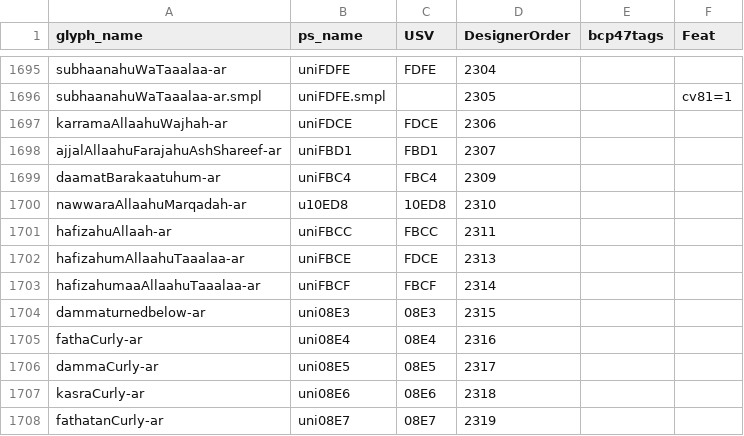
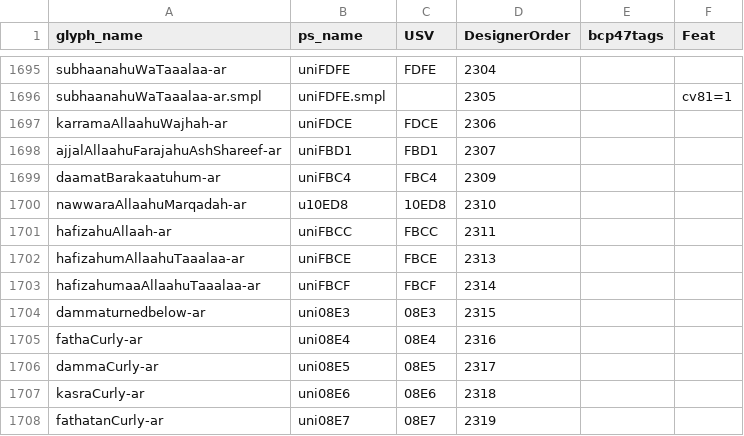
Before and after one commit to silnrsi/font-scheherazade, a CSV file: source/glyph_data.csv, drawn as a sheet; only a part is shown, gaps mark what is left out.

```diff
--- a/source/glyph_data.csv
+++ b/source/glyph_data.csv
@@ -1701,3 +1701,3 @@ nawwaraAllaahuMarqadah-ar,u10ED8,10ED8,2310,,
 hafizahuAllaah-ar,uniFBCC,FBCC,2311,,
-hafizahumAllaahuTaaalaa-ar,uniFBCE,FDCE,2313,,
+hafizahumAllaahuTaaalaa-ar,uniFBCE,FBCE,2313,,
 hafizahumaaAllaahuTaaalaa-ar,uniFBCF,FBCF,2314,,
```
Also changed, not shown: 1 other file.
